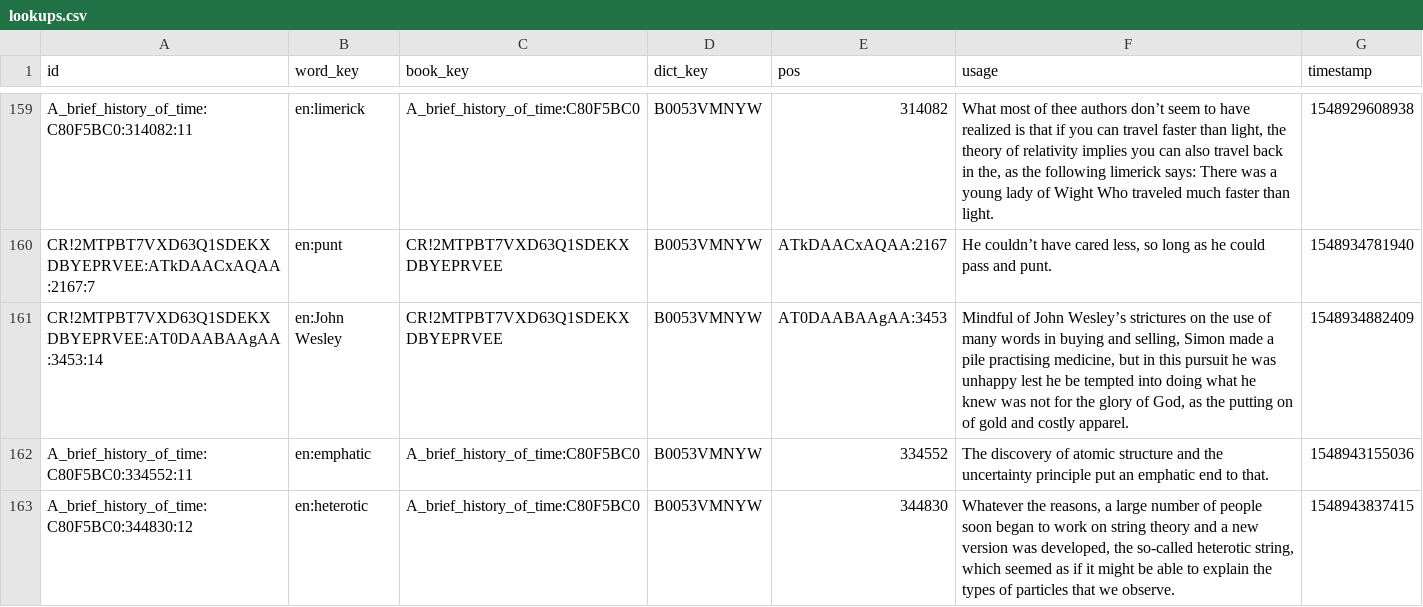
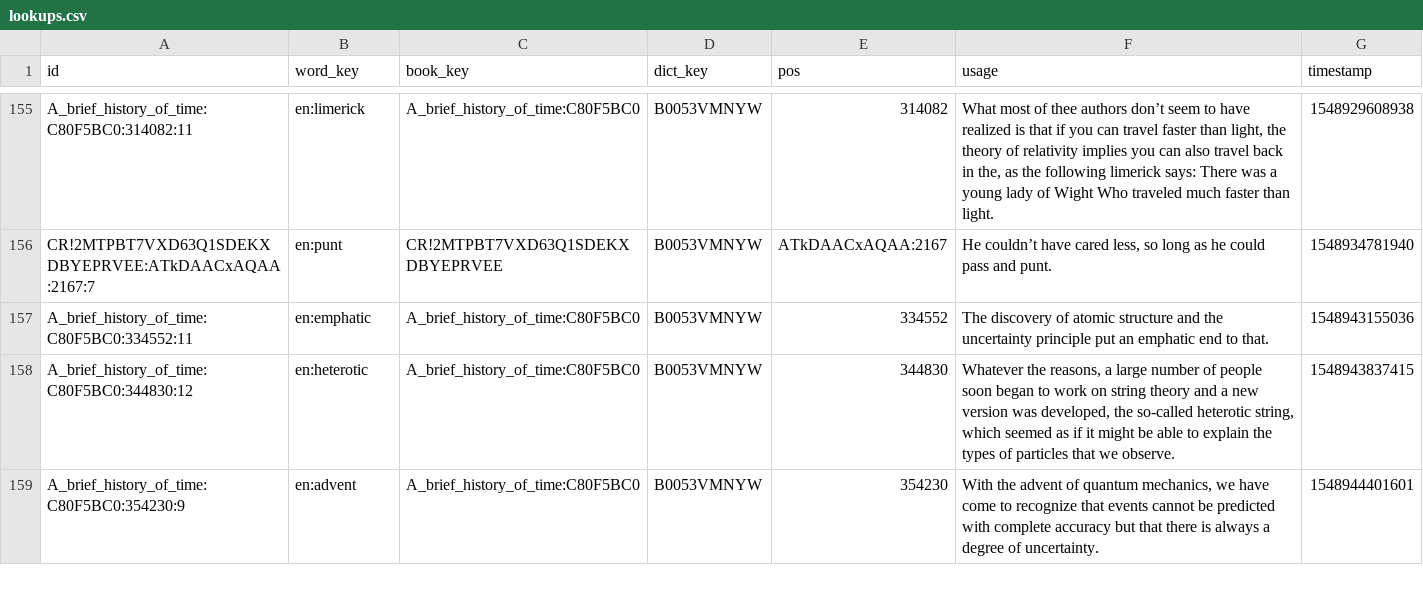
Before and after one commit to MrShiister/Convert-Kindle-Vocab-to-Anki, a CSV file: lookups.csv, drawn as a sheet; only a part is shown, gaps mark what is left out; the shorter side is filled out with more unchanged rows; the diff covers the shown part only; the diff names each change by its address in the sheet, - before the commit and + after, or states it on an @@ line.

```diff
--- a/lookups.csv
+++ b/lookups.csv
-row 161: CR!2MTPBT7VXD63Q1SDEKXDBYEPRVEE:AT0DAABAAgAA:3453:14 | en:John Wesley | CR!2MTPBT7VXD63Q1SDEKXDBYEPRVEE | B0053VMNYW | AT0DAABAAgAA:3453 | Mindful of John Wesley’s strictures on the use of many words in buying and selling, Simon made a pile practising medicine, but in this pursuit he was unhappy lest he be tempted into doing what he knew was not for the glory of God, as the putting on of gold and costly apparel. | 1548934882409
```
Also changed, not shown: 10 removed rows elsewhere in this file, 1 other file.
